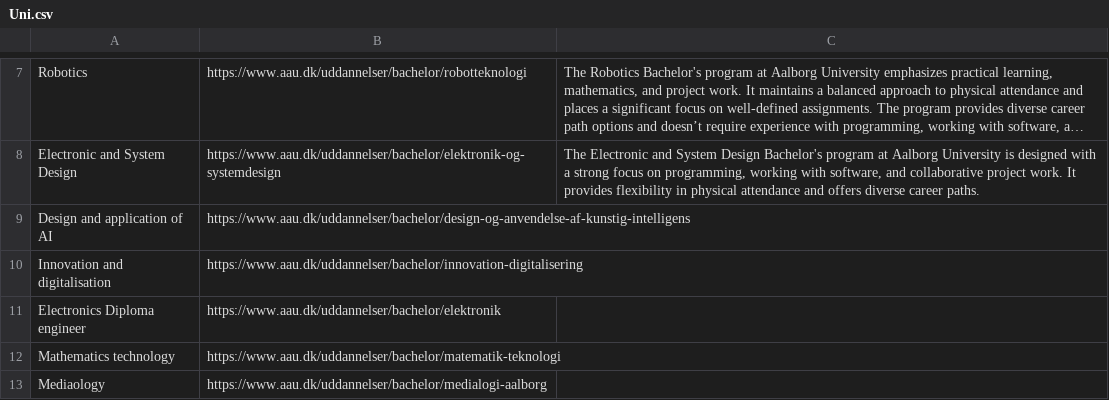
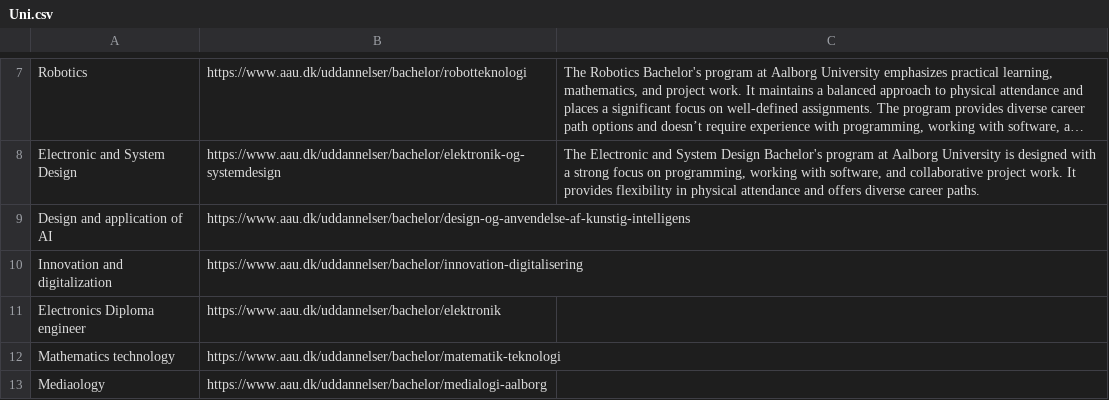
Before and after one commit to h0bbitten/STUDYMAPv2, a CSV file: Databases/Uni.csv, drawn as a sheet; only a part is shown, gaps mark what is left out; long unchanged cells end in ….

```diff
--- a/Databases/Uni.csv
+++ b/Databases/Uni.csv
@@ -9,3 +9,3 @@ Electronic and System Design,https://www.aau.dk/uddannelser/bachelor/elektronik-
 Design and application of AI, https://www.aau.dk/uddannelser/bachelor/design-og-anvendelse-af-kunstig-intelligens
-Innovation and digitalisation, https://www.aau.dk/uddannelser/bachelor/innovation-digitalisering
+Innovation and digitalization, https://www.aau.dk/uddannelser/bachelor/innovation-digitalisering
 Electronics Diploma engineer, https://www.aau.dk/uddannelser/bachelor/elektronik
```
Also changed, not shown: Databases/Users/Users.csv, 4 other files.
